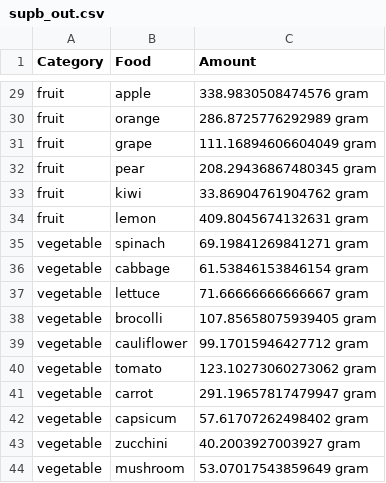
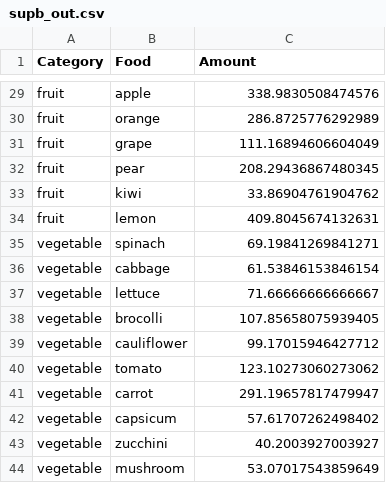
Before and after one commit to ShuuheiAlb/fitness-food-on-a-budget, a CSV file: out/supb_out.csv, drawn as a sheet; only a part is shown, gaps mark what is left out; the diff covers the shown part only; the diff names each change by its address in the sheet, - before the commit and + after, or states it on an @@ line.

```diff
--- a/out/supb_out.csv
+++ b/out/supb_out.csv
-C29 (Amount): 338.9830508474576 gram
+C29 (Amount): 338.9830508474576
-C30 (Amount): 286.8725776292989 gram
+C30 (Amount): 286.8725776292989
-C31 (Amount): 111.16894606604049 gram
+C31 (Amount): 111.16894606604049
-C32 (Amount): 208.29436867480345 gram
+C32 (Amount): 208.29436867480345
-C33 (Amount): 33.86904761904762 gram
+C33 (Amount): 33.86904761904762
-C34 (Amount): 409.8045674132631 gram
+C34 (Amount): 409.8045674132631
-C35 (Amount): 69.19841269841271 gram
+C35 (Amount): 69.19841269841271
-C36 (Amount): 61.53846153846154 gram
+C36 (Amount): 61.53846153846154
-C37 (Amount): 71.66666666666667 gram
+C37 (Amount): 71.66666666666667
-C38 (Amount): 107.85658075939405 gram
+C38 (Amount): 107.85658075939405
-C39 (Amount): 99.17015946427712 gram
+C39 (Amount): 99.17015946427712
-C40 (Amount): 123.10273060273062 gram
+C40 (Amount): 123.10273060273062
-C41 (Amount): 291.19657817479947 gram
+C41 (Amount): 291.19657817479947
-C42 (Amount): 57.61707262498402 gram
+C42 (Amount): 57.61707262498402
-C43 (Amount): 40.2003927003927 gram
+C43 (Amount): 40.2003927003927
-C44 (Amount): 53.07017543859649 gram
+C44 (Amount): 53.07017543859649
```
Also changed, not shown: 25 edited cells elsewhere in this file, out/supa_out.csv, 3 other files.
